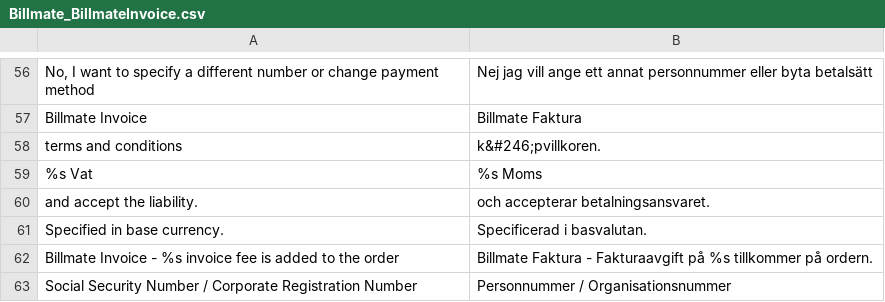
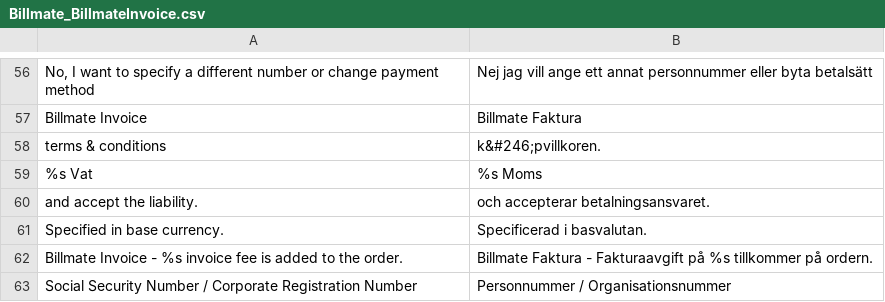
Before and after one commit to Billmate/magento, a CSV file: app/locale/sv_SE/Billmate_BillmateInvoice.csv, drawn as a sheet; only a part is shown, gaps mark what is left out.

```diff
--- a/app/locale/sv_SE/Billmate_BillmateInvoice.csv
+++ b/app/locale/sv_SE/Billmate_BillmateInvoice.csv
@@ -57,3 +57,3 @@
 "Billmate Invoice","Billmate Faktura"
-"terms and conditions","k&#246;pvillkoren."
+"terms & conditions","k&#246;pvillkoren."
 "%s Vat","%s Moms"
@@ -61,3 +61,3 @@
 "Specified in base currency.","Specificerad i basvalutan."
-"Billmate Invoice - %s invoice fee is added to the order","Billmate Faktura - Fakturaavgift på %s tillkommer på ordern."
+"Billmate Invoice - %s invoice fee is added to the order.","Billmate Faktura - Fakturaavgift på %s tillkommer på ordern."
 "Social Security Number / Corporate Registration Number","Personnummer / Organisationsnummer"
```
Also changed, not shown: app/locale/sv_SE/Billmate_PartPayment.csv, 4 other files.
